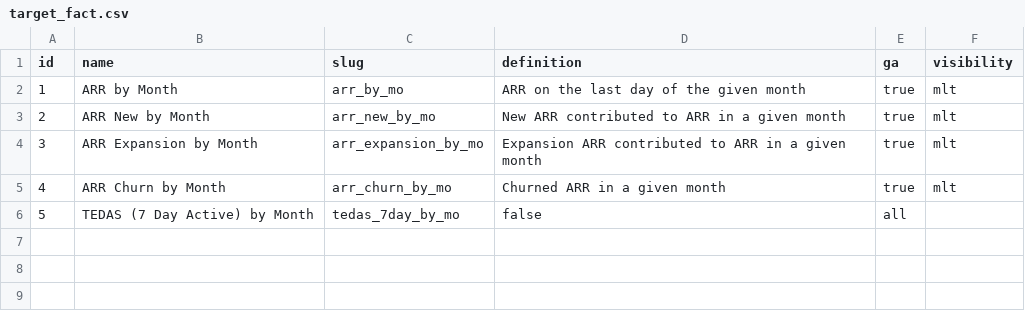
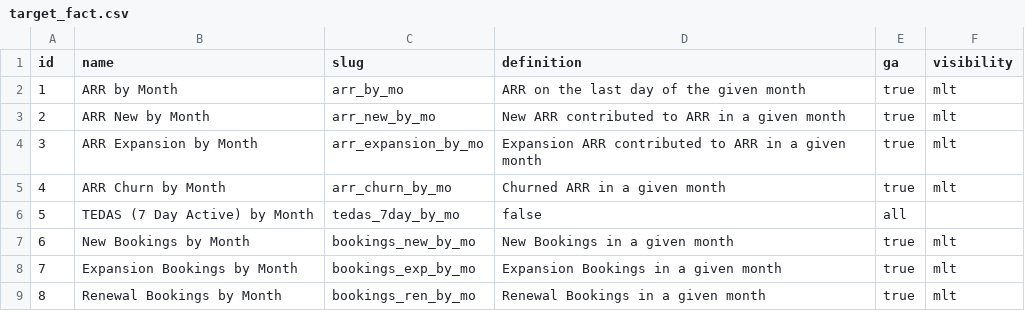
Before and after one commit to mattermost/mattermost-data-warehouse, a CSV file: transform/snowflake-dbt/data/target_fact.csv, drawn as a sheet; the diff names each change by its address in the sheet, - before the commit and + after, or states it on an @@ line.

Commit message:
add bookings stuff!

```diff
--- a/transform/snowflake-dbt/data/target_fact.csv
+++ b/transform/snowflake-dbt/data/target_fact.csv
+row 7: 6 | New Bookings by Month | bookings_new_by_mo | New Bookings in a given month | true | mlt
+row 8: 7 | Expansion Bookings by Month | bookings_exp_by_mo | Expansion Bookings in a given month | true | mlt
+row 9: 8 | Renewal Bookings by Month | bookings_ren_by_mo | Renewal Bookings in a given month | true | mlt
```
